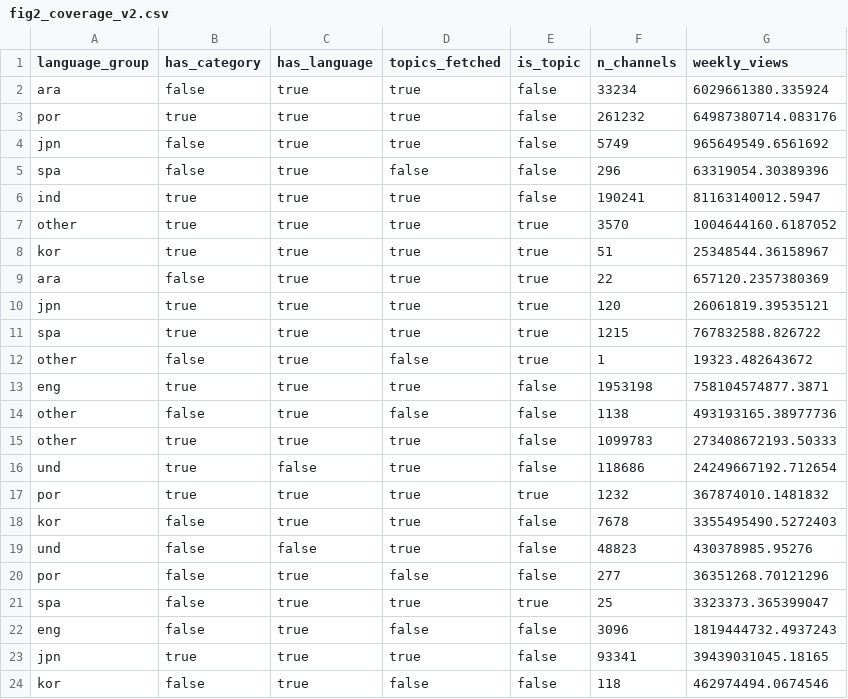
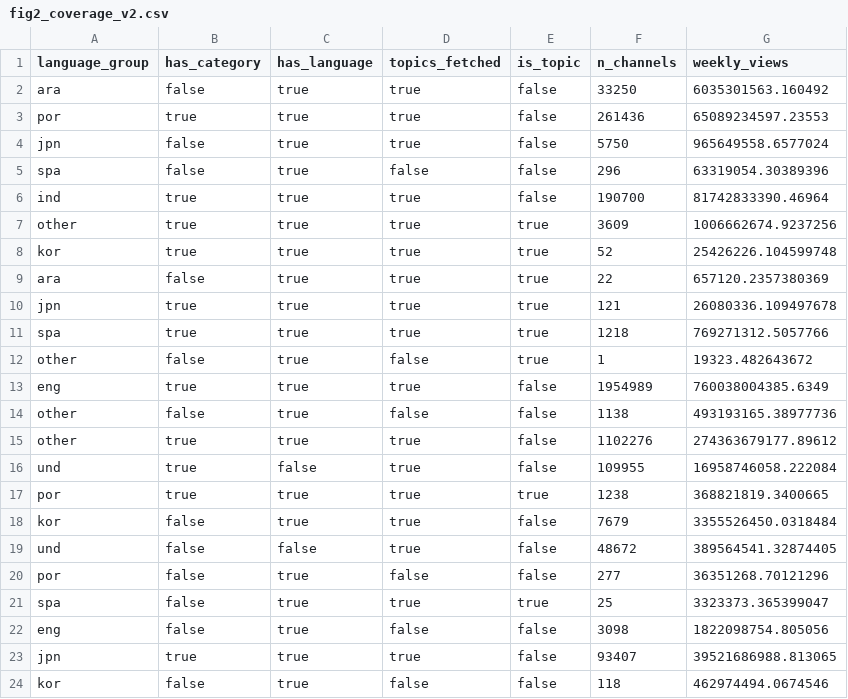
Before and after one commit to matthindman/youtube-descriptive, a CSV file: youtube_descriptive/figs/fig2/fig2_coverage_v2.csv, drawn as a sheet; only a part is shown; the diff covers the shown part only.

```diff
--- a/youtube_descriptive/figs/fig2/fig2_coverage_v2.csv
+++ b/youtube_descriptive/figs/fig2/fig2_coverage_v2.csv
@@ -1,24 +1,24 @@
 language_group,has_category,has_language,topics_fetched,is_topic,n_channels,weekly_views
-ara,false,true,true,false,33234,6029661380.335924
-por,true,true,true,false,261232,64987380714.083176
-jpn,false,true,true,false,5749,965649549.6561692
+ara,false,true,true,false,33250,6035301563.160492
+por,true,true,true,false,261436,65089234597.23553
+jpn,false,true,true,false,5750,965649558.6577024
 spa,false,true,false,false,296,63319054.30389396
-ind,true,true,true,false,190241,81163140012.5947
-other,true,true,true,true,3570,1004644160.6187052
-kor,true,true,true,true,51,25348544.36158967
+ind,true,true,true,false,190700,81742833390.46964
+other,true,true,true,true,3609,1006662674.9237256
+kor,true,true,true,true,52,25426226.104599748
 ara,false,true,true,true,22,657120.2357380369
-jpn,true,true,true,true,120,26061819.39535121
-spa,true,true,true,true,1215,767832588.826722
+jpn,true,true,true,true,121,26080336.109497678
+spa,true,true,true,true,1218,769271312.5057766
 other,false,true,false,true,1,19323.482643672
-eng,true,true,true,false,1953198,758104574877.3871
+eng,true,true,true,false,1954989,760038004385.6349
 other,false,true,false,false,1138,493193165.38977736
-other,true,true,true,false,1099783,273408672193.50333
-und,true,false,true,false,118686,24249667192.712654
-por,true,true,true,true,1232,367874010.1481832
-kor,false,true,true,false,7678,3355495490.5272403
-und,false,false,true,false,48823,430378985.95276
+other,true,true,true,false,1102276,274363679177.89612
+und,true,false,true,false,109955,16958746058.222084
+por,true,true,true,true,1238,368821819.3400665
+kor,false,true,true,false,7679,3355526450.0318484
+und,false,false,true,false,48672,389564541.32874405
 por,false,true,false,false,277,36351268.70121296
 spa,false,true,true,true,25,3323373.365399047
-eng,false,true,false,false,3096,1819444732.4937243
-jpn,true,true,true,false,93341,39439031045.18165
+eng,false,true,false,false,3098,1822098754.805056
+jpn,true,true,true,false,93407,39521686988.813065
 kor,false,true,false,false,118,462974494.0674546
```
Also changed, not shown: 40 edited cells elsewhere in this file, youtube_descriptive/figs/fig2/fig2_blocks_v2.csv, youtube_descriptive/figs/fig2/fig2_cells_v2.csv, 6 other files.
